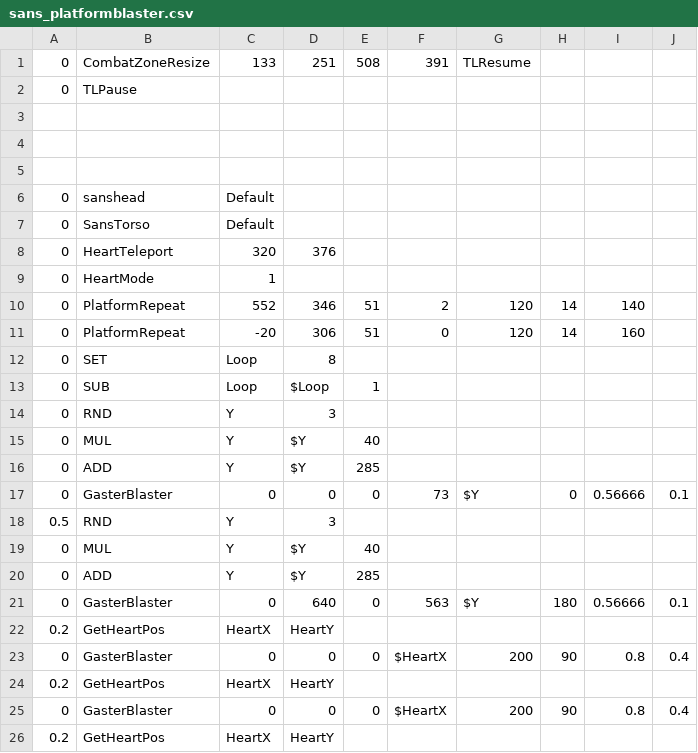
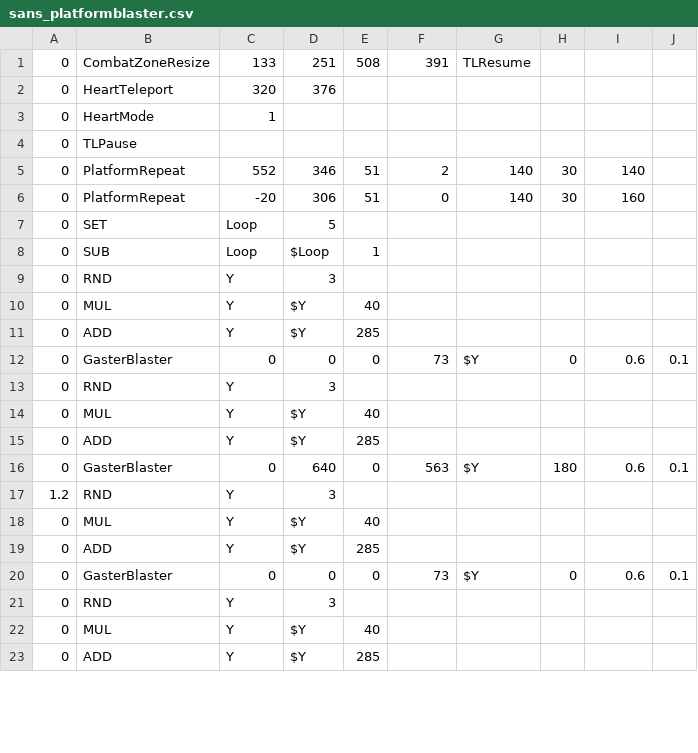
Before and after one commit to Mastersofmasters/RogueTale-Y-0.01, a CSV file: sans_platformblaster.csv, drawn as a sheet; only a part is shown; the diff covers the shown part only.

Commit message:
Update sans_platformblaster.csv

```diff
--- a/sans_platformblaster.csv
+++ b/sans_platformblaster.csv
@@ -1,13 +1,8 @@
 0,CombatZoneResize,133,251,508,391,TLResume,,,
-0,TLPause,,,,,,,,
-
-
-
-0,sanshead,Default,,,,,,,
-0,SansTorso,Default,,,,,,,
 0,HeartTeleport,320,376,,,,,,
 0,HeartMode,1,,,,,,,
-0,PlatformRepeat,552,346,51,2,120,14,140,
-0,PlatformRepeat,-20,306,51,0,120,14,160,
-0,SET,Loop,8,,,,,,
+0,TLPause,,,,,,,,
+0,PlatformRepeat,552,346,51,2,140,30,140,
+0,PlatformRepeat,-20,306,51,0,140,30,160,
+0,SET,Loop,5,,,,,,
 0,SUB,Loop,$Loop,1,,,,,
@@ -16,11 +11,13 @@
 0,ADD,Y,$Y,285,,,,,
-0,GasterBlaster,0,0,0,73,$Y,0,0.56666,0.1
-0.5,RND,Y,3,,,,,,
+0,GasterBlaster,0,0,0,73,$Y,0,0.6,0.1
+0,RND,Y,3,,,,,,
 0,MUL,Y,$Y,40,,,,,
 0,ADD,Y,$Y,285,,,,,
-0,GasterBlaster,0,640,0,563,$Y,180,0.56666,0.1
-0.2,GetHeartPos,HeartX,HeartY,,,,,,
-0,GasterBlaster,0,0,0,$HeartX,200,90,0.8,0.4
-0.2,GetHeartPos,HeartX,HeartY,,,,,,
-0,GasterBlaster,0,0,0,$HeartX,200,90,0.8,0.4
-0.2,GetHeartPos,HeartX,HeartY,,,,,,
+0,GasterBlaster,0,640,0,563,$Y,180,0.6,0.1
+1.2,RND,Y,3,,,,,,
+0,MUL,Y,$Y,40,,,,,
+0,ADD,Y,$Y,285,,,,,
+0,GasterBlaster,0,0,0,73,$Y,0,0.6,0.1
+0,RND,Y,3,,,,,,
+0,MUL,Y,$Y,40,,,,,
+0,ADD,Y,$Y,285,,,,,
```
Also changed, not shown: 8 edited cells elsewhere in this file.
